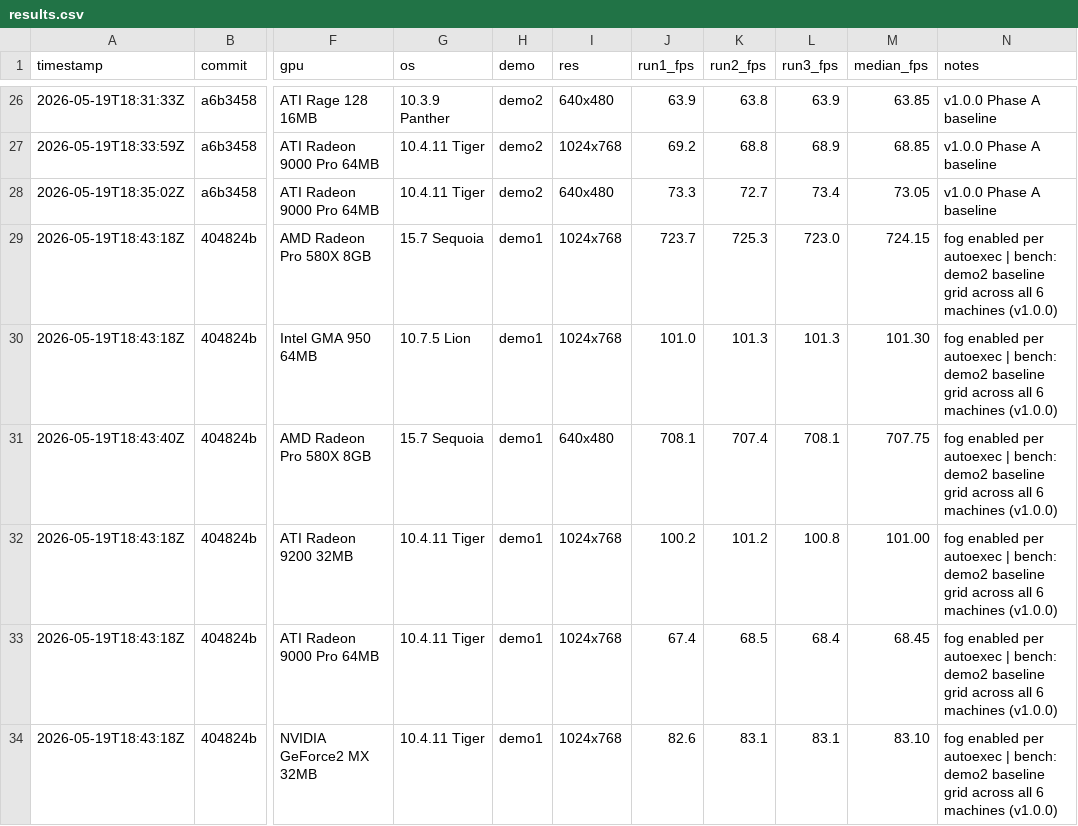
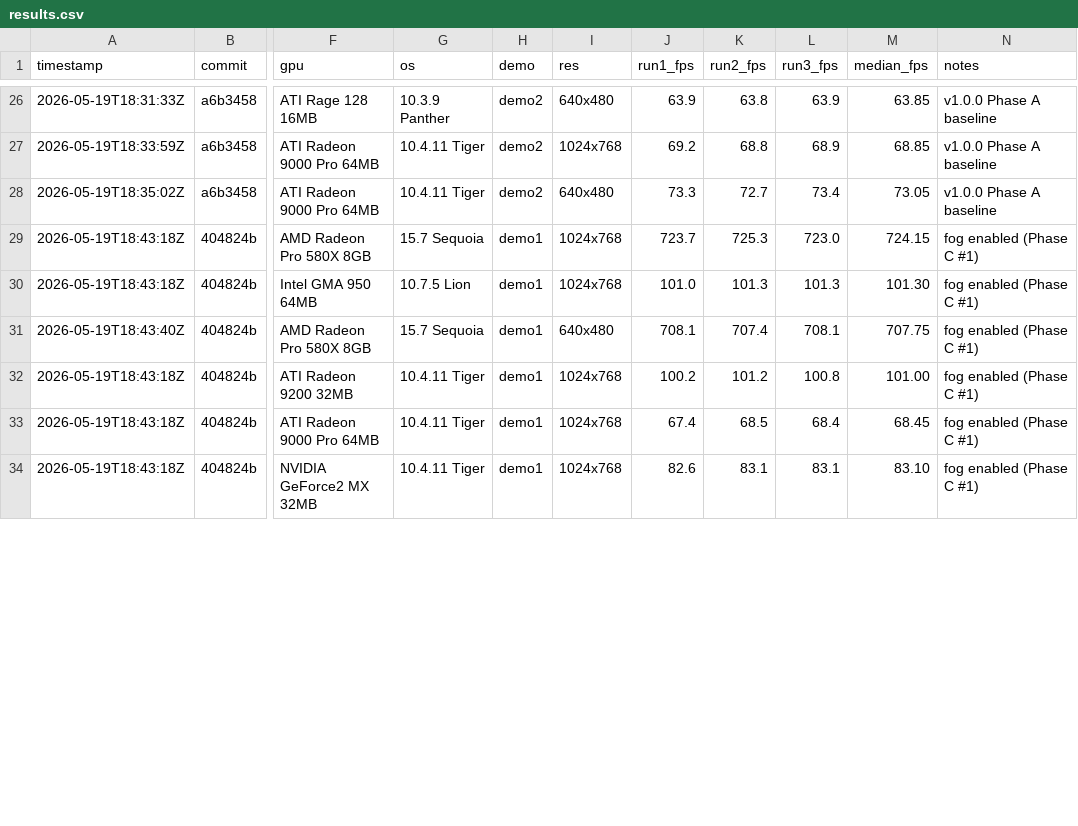
Before and after one commit to matthewdeaves/old-mac-quake2, a CSV file: benchmarks/results.csv, drawn as a sheet; only a part is shown, gaps mark what is left out; the diff covers the shown part only; the diff names each change by its address in the sheet, - before the commit and + after, or states it on an @@ line.

```diff
--- a/benchmarks/results.csv
+++ b/benchmarks/results.csv
-N29:N34 (notes): fog enabled per autoexec | bench: demo2 baseline grid across all 6 machines (v1.0.0)
+N29:N34 (notes): fog enabled (Phase C #1)
```
Also changed, not shown: 12 added rows and 6 edited cells elsewhere in this file, 45 other files.
